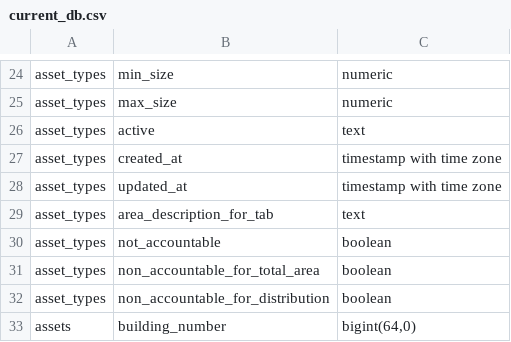
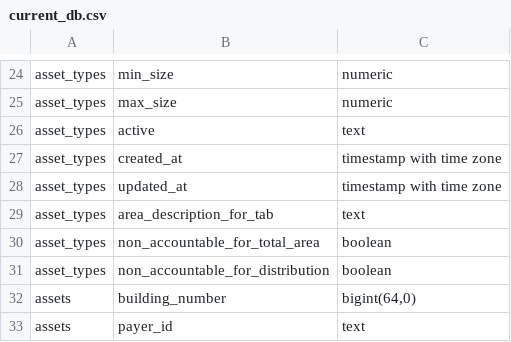
Before and after one commit to salmanabuawad/buildingsmanager, a CSV file: current_db.csv, drawn as a sheet; only a part is shown, gaps mark what is left out; the shorter side is filled out with more unchanged rows.

```diff
--- a/current_db.csv
+++ b/current_db.csv
@@ -29,3 +29,2 @@
 "asset_types","area_description_for_tab","text"
-"asset_types","not_accountable","boolean"
 "asset_types","non_accountable_for_total_area","boolean"
```
Also changed, not shown: 21 other files.
